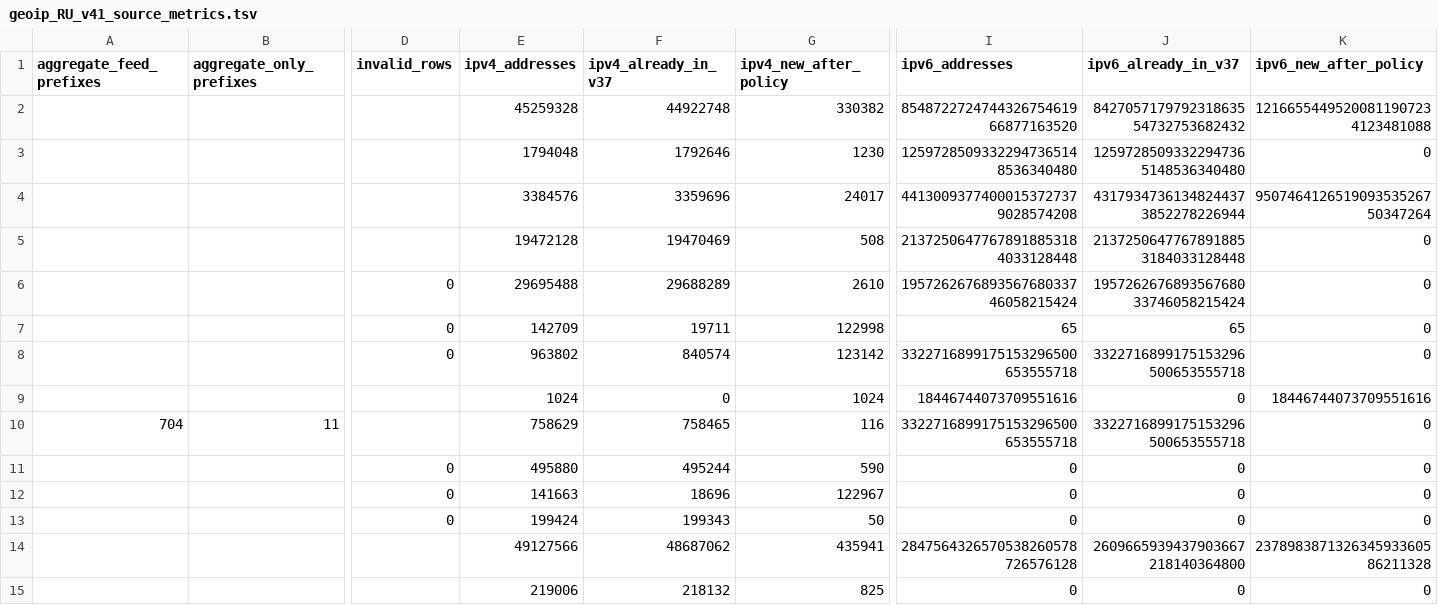
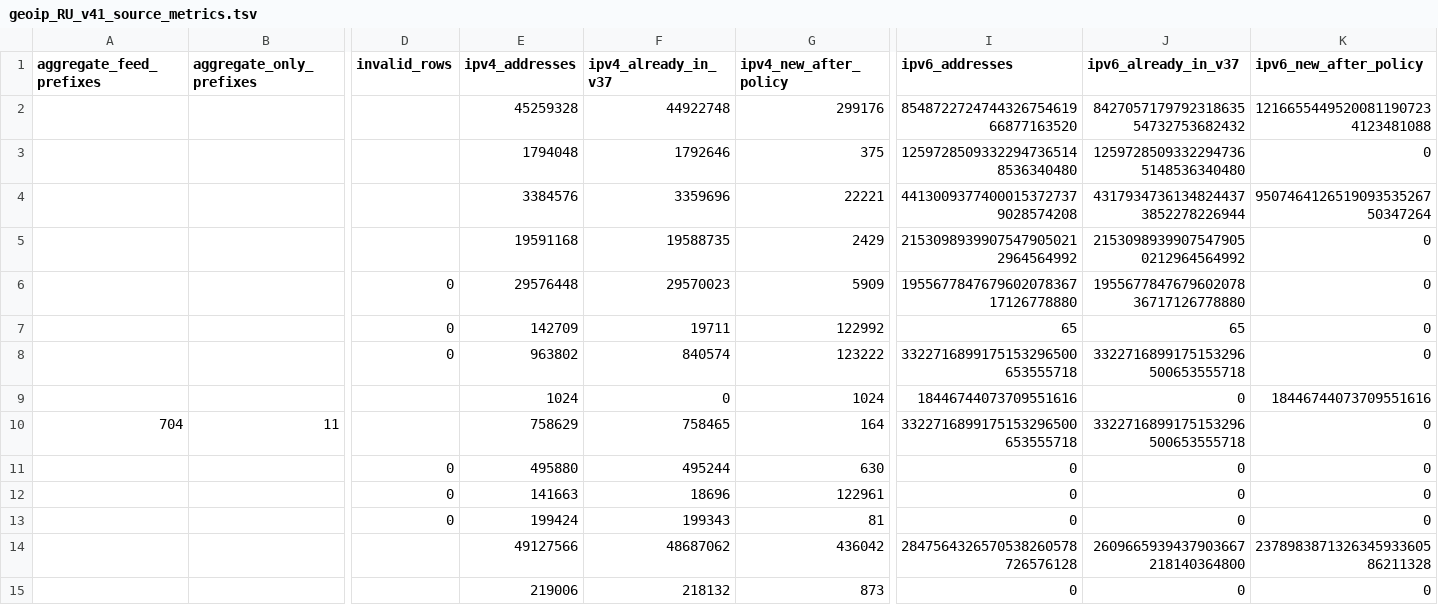
Before and after one commit to SpeedeMiner/Geoip-ru-server, a TSV file: geoip_RU_v41_source_metrics.tsv, drawn as a sheet; only a part is shown, gaps mark what is left out; removed rows and columns are numbered as before the commit, all else as after; rows hold the shown columns only; the diff names each change by its address in the sheet, - before the commit and + after, or states it on an @@ line.

```diff
--- a/geoip_RU_v41_source_metrics.tsv
+++ b/geoip_RU_v41_source_metrics.tsv
-G2 (ipv4_new_after_policy): 330382
+G2 (ipv4_new_after_policy): 299176
-G3 (ipv4_new_after_policy): 1230
+G3 (ipv4_new_after_policy): 375
-G4 (ipv4_new_after_policy): 24017
+G4 (ipv4_new_after_policy): 22221
-row 5:  |  |  | 19472128 | 19470469 | 508 | 21372506477678918853184033128448 | 21372506477678918853184033128448 | 0
-row 6:  |  | 0 | 29695488 | 29688289 | 2610 | 195726267689356768033746058215424 | 195726267689356768033746058215424 | 0
+row 5:  |  |  | 19591168 | 19588735 | 2429 | 21530989399075479050212964564992 | 21530989399075479050212964564992 | 0
+row 6:  |  | 0 | 29576448 | 29570023 | 5909 | 195567784767960207836717126778880 | 195567784767960207836717126778880 | 0
-G7 (ipv4_new_after_policy): 122998
+G7 (ipv4_new_after_policy): 122992
-G8 (ipv4_new_after_policy): 123142
+G8 (ipv4_new_after_policy): 123222
-G10 (ipv4_new_after_policy): 116
+G10 (ipv4_new_after_policy): 164
-G11 (ipv4_new_after_policy): 590
+G11 (ipv4_new_after_policy): 630
-G12 (ipv4_new_after_policy): 122967
+G12 (ipv4_new_after_policy): 122961
-G13 (ipv4_new_after_policy): 50
+G13 (ipv4_new_after_policy): 81
-G14 (ipv4_new_after_policy): 435941
+G14 (ipv4_new_after_policy): 436042
-G15 (ipv4_new_after_policy): 825
+G15 (ipv4_new_after_policy): 873
```
Also changed, not shown: geoip_RU_company_asn_manifest.tsv, geoip_RU_input_provenance.tsv, 29 other files.
